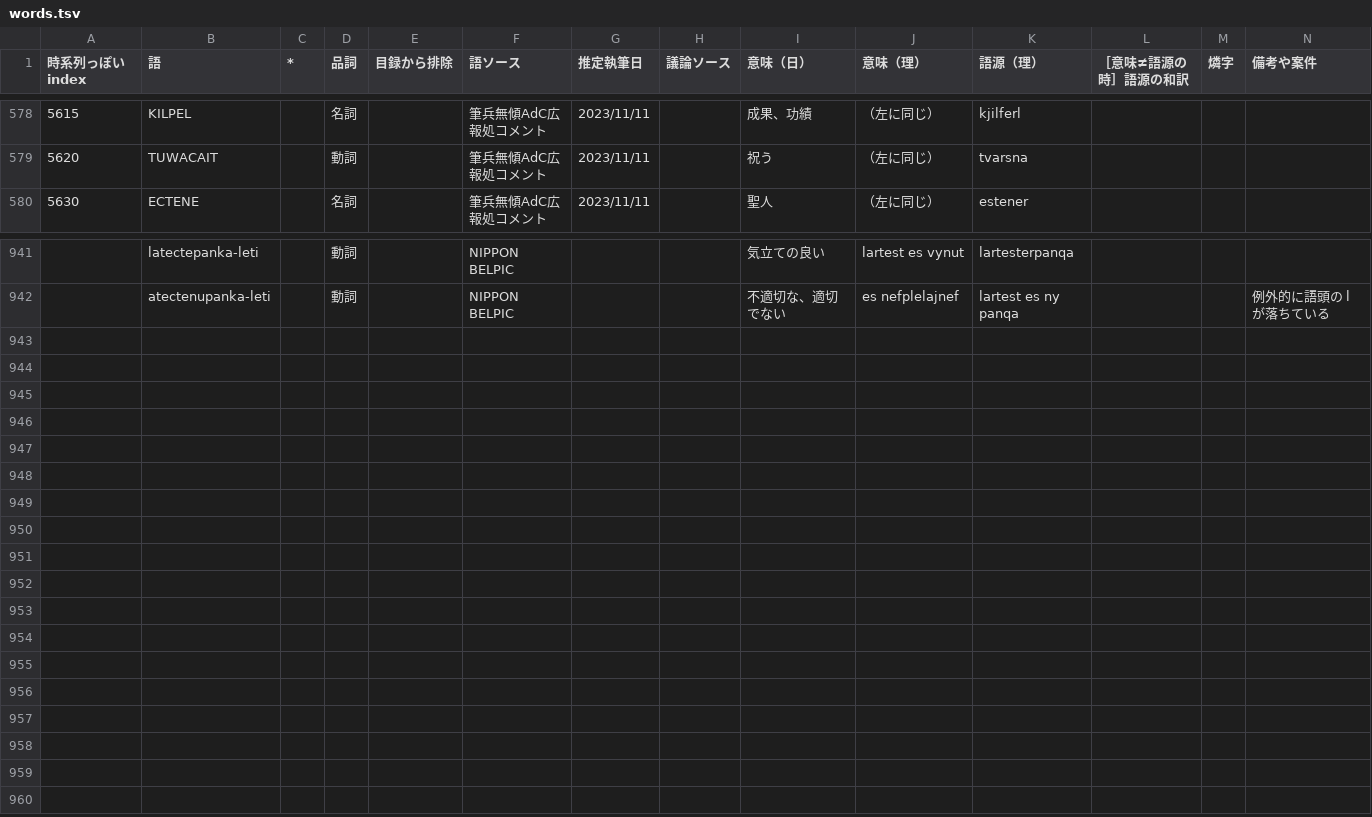
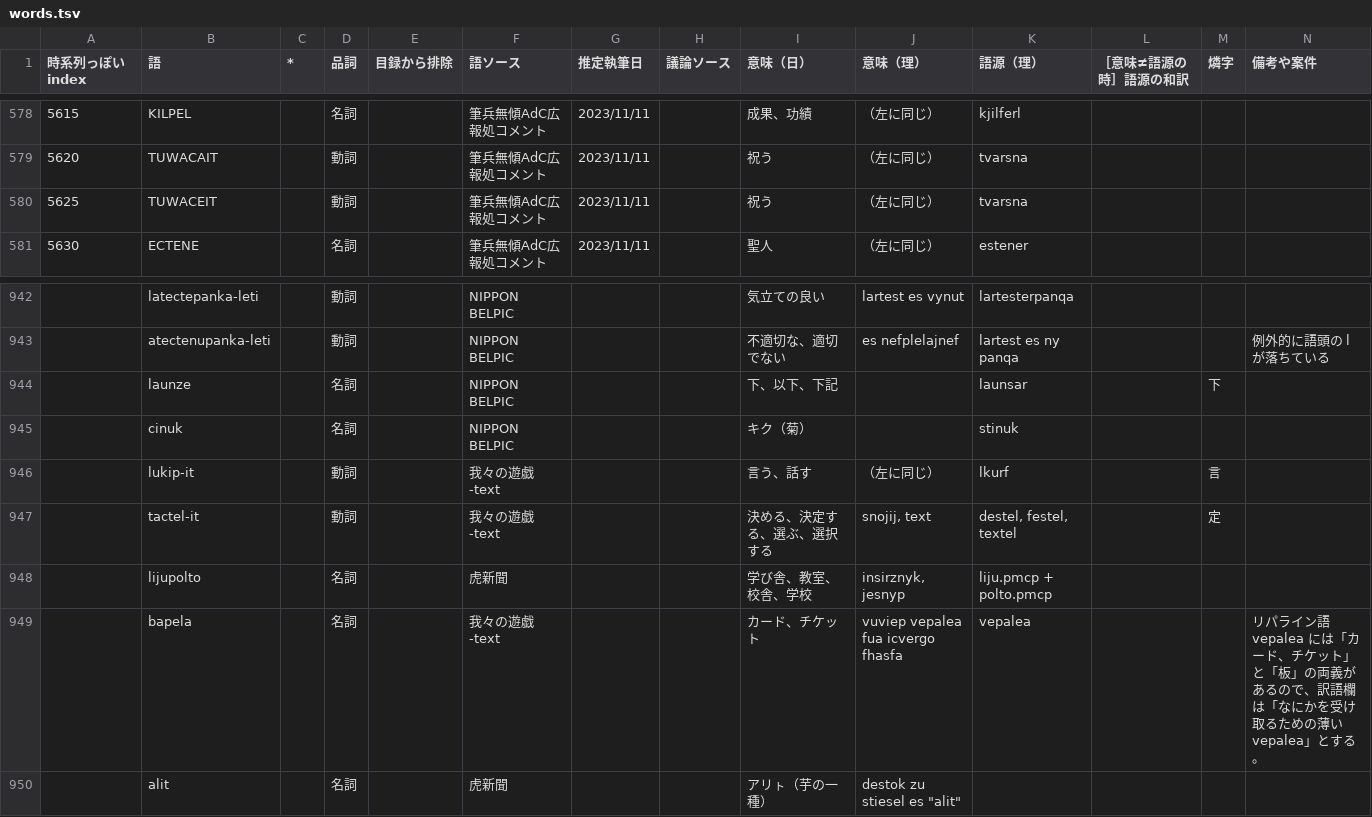
Before and after one commit to sozysozbot/bixe, a TSV file: preprocess/words.tsv, drawn as a sheet; only a part is shown, gaps mark what is left out.

Commit message:
[sync] 表記ゆれ軍団、そして cinuk「菊」・alit「アリト芋」・lijupolto「学び舎・教室・学校・校舎」

```diff
--- a/preprocess/words.tsv
+++ b/preprocess/words.tsv
@@ -579,2 +579,3 @@
 5620	TUWACAIT		動詞		筆兵無傾AdC広報処コメント	2023/11/11		祝う	（左に同じ）	tvarsna			
+5625	TUWACEIT		動詞		筆兵無傾AdC広報処コメント	2023/11/11		祝う	（左に同じ）	tvarsna			
 5630	ECTENE		名詞		筆兵無傾AdC広報処コメント	2023/11/11		聖人	（左に同じ）	estener			
@@ -942 +943,8 @@
 	atectenupanka-leti		動詞		NIPPON BELPIC			不適切な、適切でない	es nefplelajnef	lartest es ny panqa			例外的に語頭の l が落ちている
+	launze		名詞		NIPPON BELPIC			下、以下、下記		launsar		下	
+	cinuk		名詞		NIPPON BELPIC			キク（菊）		stinuk			
+	lukip-it		動詞		我々の遊戯-text			言う、話す	（左に同じ）	lkurf		言	
+	tactel-it		動詞		我々の遊戯-text			決める、決定する、選ぶ、選択する	snojij, text	destel, festel, textel		定	
+	lijupolto		名詞		虎新聞			学び舎、教室、校舎、学校	insirznyk, jesnyp	liju.pmcp + polto.pmcp			
+	bapela		名詞		我々の遊戯-text			カード、チケット	vuviep vepalea fua icvergo fhasfa	vepalea			リパライン語 vepalea には「カード、チケット」と「板」の両義があるので、訳語欄は「なにかを受け取るための薄い vepalea」とする。
+	alit		名詞		虎新聞			アリㇳ（芋の一種）	destok zu stiesel es "alit"				
```
Also changed, not shown: 6 other files.
